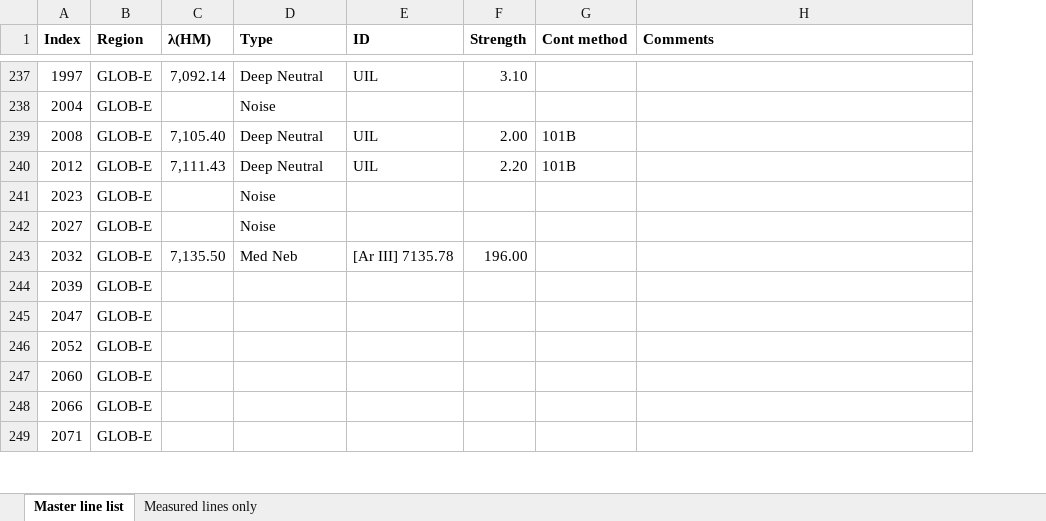
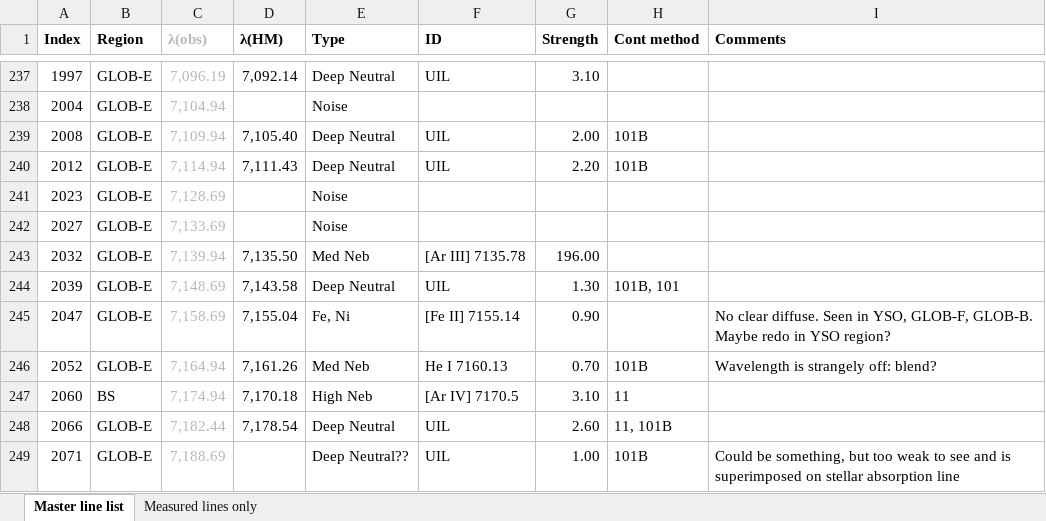
Before and after one commit to will-henney/muse-hii-regions, an Excel workbook: data/spec1d/All-Lines-MUSE-NGC-346.xlsx, sheet Master line list, drawn as a sheet; only a part is shown, gaps mark what is left out; values as stored, in another font and other column widths than the file's, no borders; charts and pictures and conditional formats not drawn; addresses are those after the commit; the diff covers the shown part only; the diff names each change by its address in the sheet, - before the commit and + after, or states it on an @@ line.

Commit message:
Lots of advances on the line classification in the spreadsheet

```diff
--- a/data/spec1d/All-Lines-MUSE-NGC-346.xlsx (sheet Master line list)
+++ b/data/spec1d/All-Lines-MUSE-NGC-346.xlsx (sheet Master line list)
+column C (λ(obs)), rows 237-249: 7,096.19 | 7,104.94 | 7,109.94 | 7,114.94 | 7,128.69 | 7,133.69 | 7,139.94 | 7,148.69 | 7,158.69 | 7,164.94 | 7,174.94 | 7,182.44 | 7,188.69
-D244 (λ(HM)): (empty)
+D244 (λ(HM)): 7,143.58
-E244 (Type): (empty)
+E244 (Type): Deep Neutral
-F244 (ID): (empty)
+F244 (ID): UIL
-G244 (Strength): (empty)
+G244 (Strength): 1.30
-H244 (Cont method): (empty)
+H244 (Cont method): 101B, 101
-D245 (λ(HM)): (empty)
+D245 (λ(HM)): 7,155.04
-E245 (Type): (empty)
+E245 (Type): Fe, Ni
-F245 (ID): (empty)
+F245 (ID): [Fe II] 7155.14
-G245 (Strength): (empty)
+G245 (Strength): 0.90
-I245 (Comments): (empty)
+I245 (Comments): No clear diffuse. Seen in YSO, GLOB-F, GLOB-B. Maybe redo in YSO region?
-D246 (λ(HM)): (empty)
+D246 (λ(HM)): 7,161.26
-E246 (Type): (empty)
+E246 (Type): Med Neb
-F246 (ID): (empty)
+F246 (ID): He I 7160.13
-G246 (Strength): (empty)
+G246 (Strength): 0.70
-H246 (Cont method): (empty)
+H246 (Cont method): 101B
-I246 (Comments): (empty)
+I246 (Comments): Wavelength is strangely off: blend?
-B247 (Region): GLOB-E
+B247 (Region): BS
-D247 (λ(HM)): (empty)
+D247 (λ(HM)): 7,170.18
-E247 (Type): (empty)
+E247 (Type): High Neb
-F247 (ID): (empty)
+F247 (ID): [Ar IV] 7170.5
-G247 (Strength): (empty)
+G247 (Strength): 3.10
-H247 (Cont method): (empty)
+H247 (Cont method): 11
-D248 (λ(HM)): (empty)
+D248 (λ(HM)): 7,178.54
-E248 (Type): (empty)
+E248 (Type): Deep Neutral
-F248:F249 (ID): (empty)
+F248:F249 (ID): UIL
-G248 (Strength): (empty)
+G248 (Strength): 2.60
-H248 (Cont method): (empty)
+H248 (Cont method): 11, 101B
-E249 (Type): (empty)
+E249 (Type): Deep Neutral??
-G249 (Strength): (empty)
+G249 (Strength): 1.00
-H249 (Cont method): (empty)
+H249 (Cont method): 101B
-I249 (Comments): (empty)
+I249 (Comments): Could be something, but too weak to see and is superimposed on stellar absorption line
```
Also changed, not shown: 4 added rows, 1 removed row, 702 edited cells and cell formats elsewhere in this sheet, sheet Measured lines only, formulas that keep their value, 4 other files.
